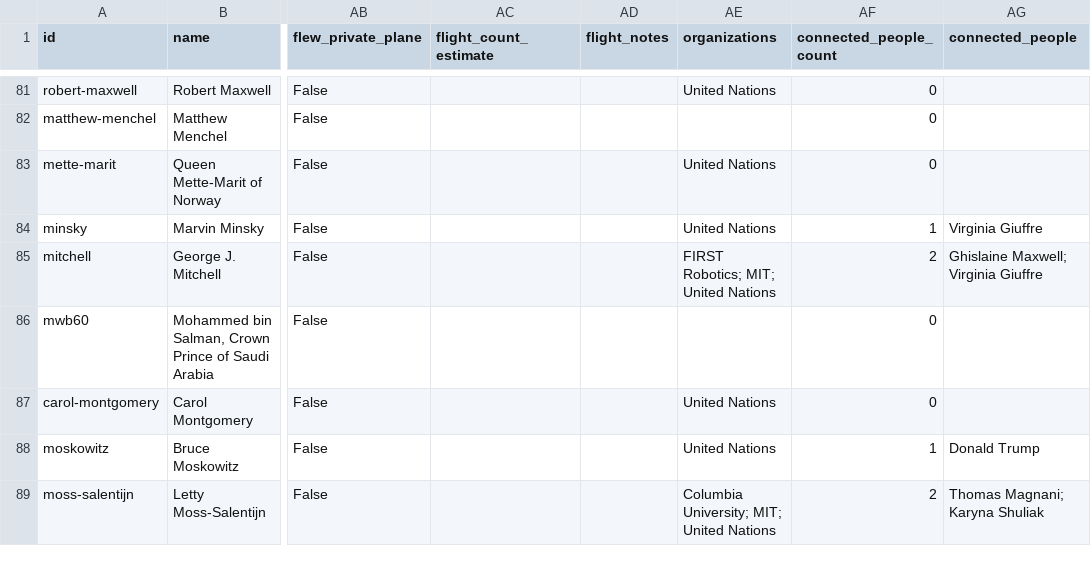
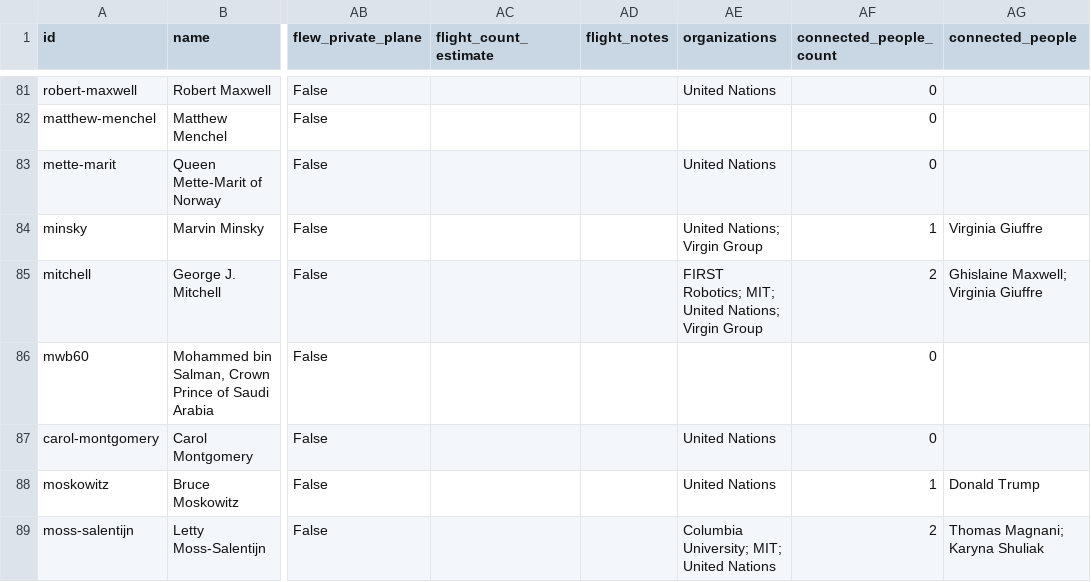
Before and after one commit to pfaustino/epstein-files, a CSV file: data/processed/people.csv, drawn as a sheet; only a part is shown, gaps mark what is left out; the diff covers the shown part only; the diff names each change by its address in the sheet, - before the commit and + after, or states it on an @@ line.

```diff
--- a/data/processed/people.csv
+++ b/data/processed/people.csv
-AE84 (organizations): United Nations
+AE84 (organizations): United Nations; Virgin Group
-AE85 (organizations): FIRST Robotics; MIT; United Nations
+AE85 (organizations): FIRST Robotics; MIT; United Nations; Virgin Group
```
Also changed, not shown: 1 added row and 12 edited cells elsewhere in this file, 10 other files.
